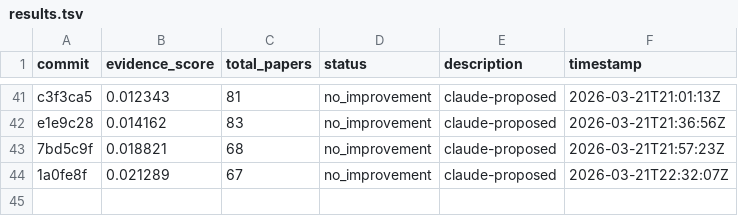
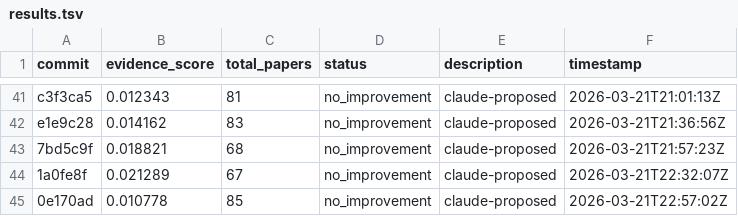
Before and after one commit to notebook-learnzy/learnzy-autoresearch, a TSV file: results.tsv, drawn as a sheet; only a part is shown, gaps mark what is left out; the diff names each change by its address in the sheet, - before the commit and + after, or states it on an @@ line.

Commit message:
run 20260321T225733Z [ci]

```diff
--- a/results.tsv
+++ b/results.tsv
+row 45: 0e170ad | 0.010778 | 85 | no_improvement | claude-proposed | 2026-03-21T22:57:02Z
```
